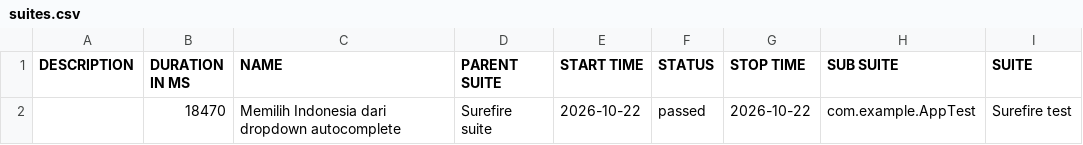
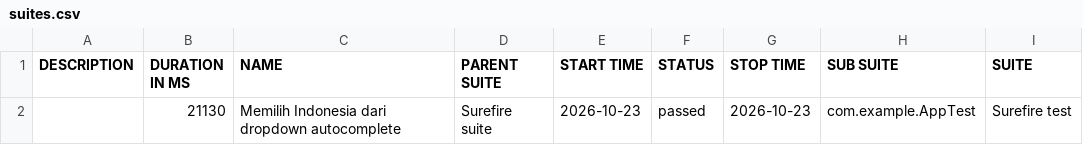
Before and after one commit to fianforza86/Automation-Fian-Test, a CSV file: data/suites.csv, drawn as a sheet; only a part is shown; the diff names each change by its address in the sheet, - before the commit and + after, or states it on an @@ line.

```diff
--- a/data/suites.csv
+++ b/data/suites.csv
-B2 (DURATION IN MS): 18470
+B2 (DURATION IN MS): 21130
-E2 (START TIME): 2026-10-22
+E2 (START TIME): 2026-10-23
-G2 (STOP TIME): 2026-10-22
+G2 (STOP TIME): 2026-10-23
```
Also changed, not shown: 16 other files.
